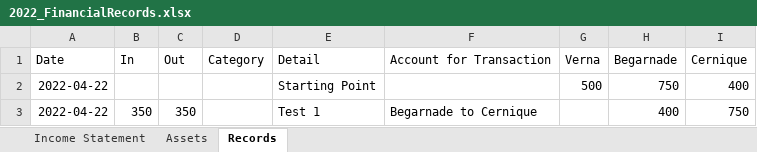
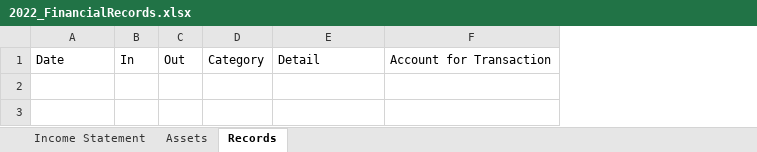
Before and after one commit to fabianL51/Vinager, an Excel workbook: exe/2022_FinancialRecords.xlsx, sheet Records, drawn as a sheet; values as stored, in another font and other column widths than the file's, no borders; the diff names each change by its address in the sheet, - before the commit and + after, or states it on an @@ line.

```diff
--- a/exe/2022_FinancialRecords.xlsx (sheet Records)
+++ b/exe/2022_FinancialRecords.xlsx (sheet Records)
-column G, row 1: Verna
-column H, row 1: Begarnade
-column I, row 1: Cernique
-row 2: 2022-04-22 |  |  |  | Starting Point |  | 500 | 750 | 400
-row 3: 2022-04-22 | 350 | 350 |  | Test 1 | Begarnade to Cernique |  | 400 | 750
```
Also changed, not shown: sheet Assets, exe/FinancialRecords_Template.xlsx, exe/Utilities.xlsx, 20 other files.
